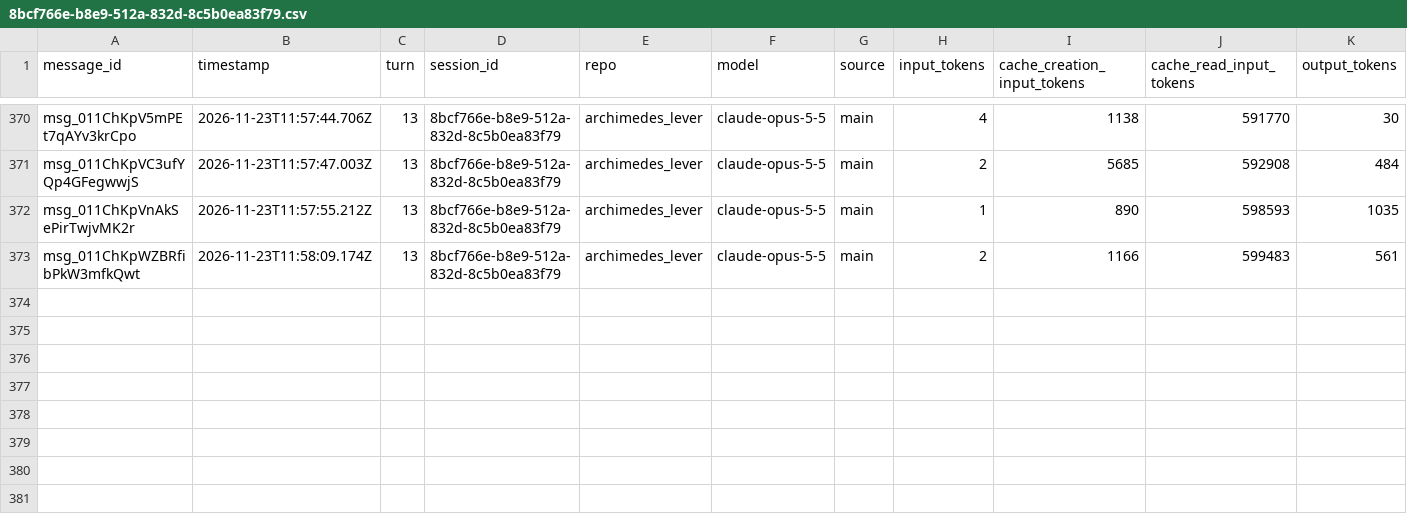
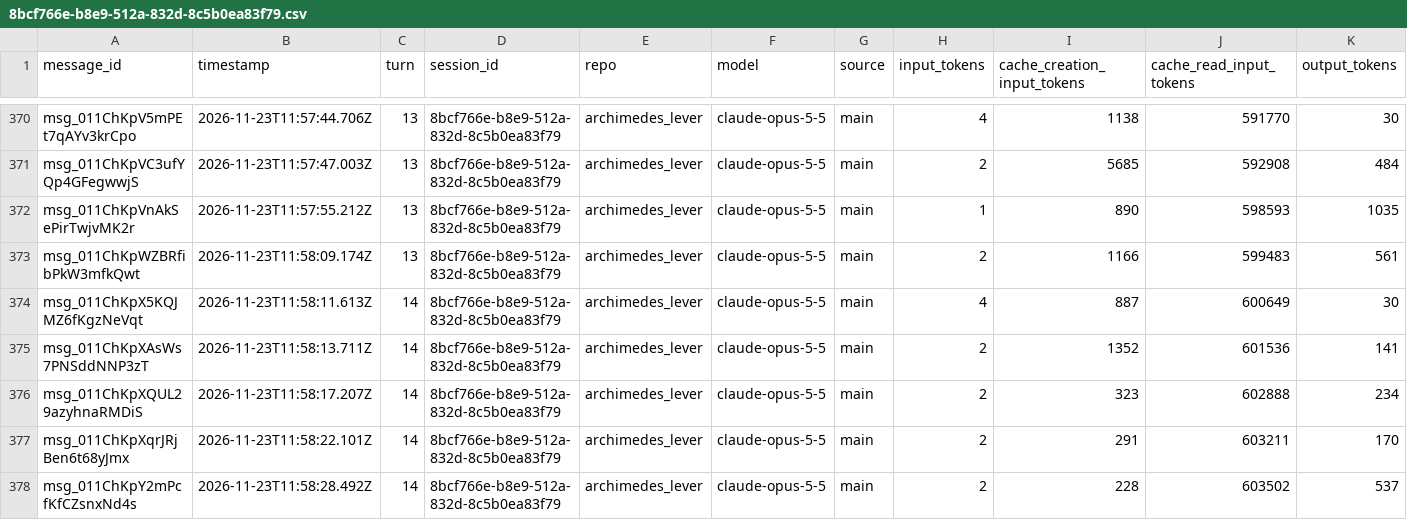
Before and after one commit to rhope-ops/archimedes_lever, a CSV file: sessions/8bcf766e-b8e9-512a-832d-8c5b0ea83f79.csv, drawn as a sheet; only a part is shown, gaps mark what is left out.

```diff
--- a/sessions/8bcf766e-b8e9-512a-832d-8c5b0ea83f79.csv
+++ b/sessions/8bcf766e-b8e9-512a-832d-8c5b0ea83f79.csv
@@ -373 +373,6 @@ msg_011ChKpVnAkSePirTwjvMK2r,2026-11-23T11:57:55.212Z,13,8bcf766e-b8e9-512a-832d
 msg_011ChKpWZBRfibPkW3mfkQwt,2026-11-23T11:58:09.174Z,13,8bcf766e-b8e9-512a-832d-8c5b0ea83f79,archimedes_lever,claude-opus-5-5,main,2,1166,599483,561
+msg_011ChKpX5KQJMZ6fKgzNeVqt,2026-11-23T11:58:11.613Z,14,8bcf766e-b8e9-512a-832d-8c5b0ea83f79,archimedes_lever,claude-opus-5-5,main,4,887,600649,30
+msg_011ChKpXAsWs7PNSddNNP3zT,2026-11-23T11:58:13.711Z,14,8bcf766e-b8e9-512a-832d-8c5b0ea83f79,archimedes_lever,claude-opus-5-5,main,2,1352,601536,141
+msg_011ChKpXQUL29azyhnaRMDiS,2026-11-23T11:58:17.207Z,14,8bcf766e-b8e9-512a-832d-8c5b0ea83f79,archimedes_lever,claude-opus-5-5,main,2,323,602888,234
+msg_011ChKpXqrJRjBen6t68yJmx,2026-11-23T11:58:22.101Z,14,8bcf766e-b8e9-512a-832d-8c5b0ea83f79,archimedes_lever,claude-opus-5-5,main,2,291,603211,170
+msg_011ChKpY2mPcfKfCZsnxNd4s,2026-11-23T11:58:28.492Z,14,8bcf766e-b8e9-512a-832d-8c5b0ea83f79,archimedes_lever,claude-opus-5-5,main,2,228,603502,537
```
